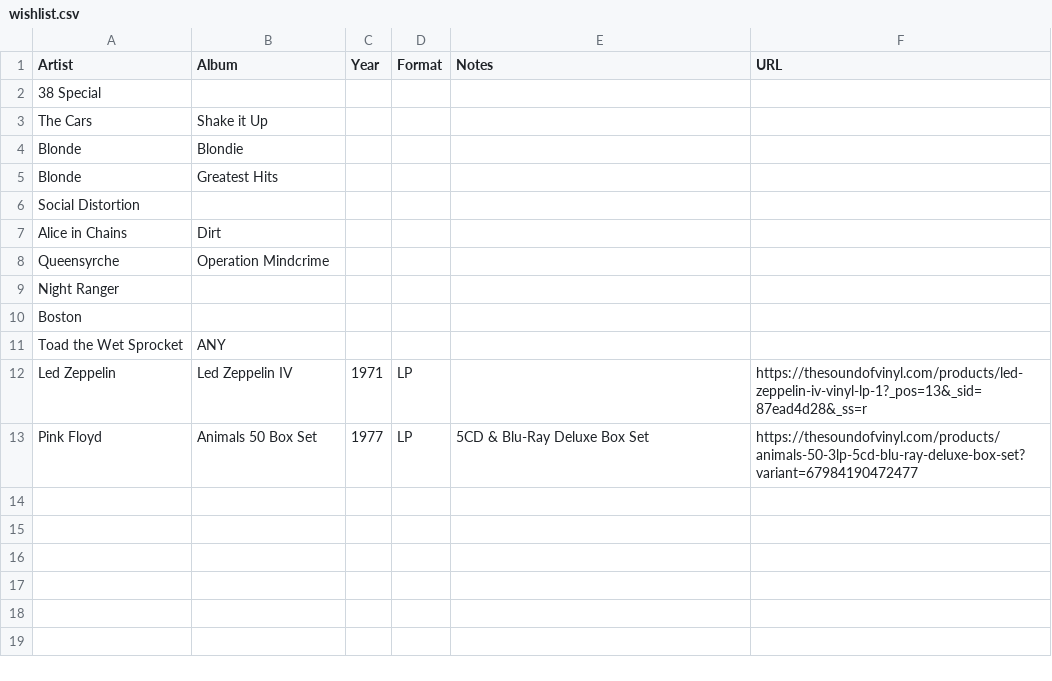
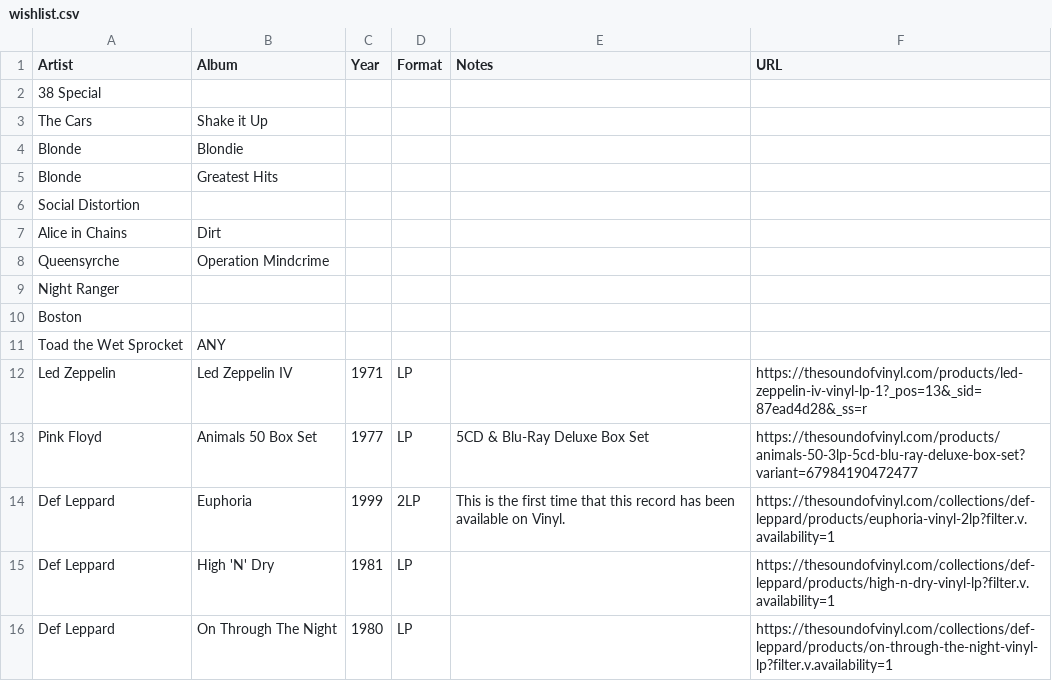
Before and after one commit to srv1054/vinyl, a CSV file: wishlist.csv, drawn as a sheet; the diff names each change by its address in the sheet, - before the commit and + after, or states it on an @@ line.

Commit message:
updated wishlist plus URL column

```diff
--- a/wishlist.csv
+++ b/wishlist.csv
+row 14: Def Leppard | Euphoria | 1999 | 2LP | This is the first time that this record has been available on Vinyl. | https://thesoundofvinyl.com/collections/def-leppard/products/euphoria-vinyl-2lp?filter.v.availability=1
+row 15: Def Leppard | High 'N' Dry | 1981 | LP |  | https://thesoundofvinyl.com/collections/def-leppard/products/high-n-dry-vinyl-lp?filter.v.availability=1
+row 16: Def Leppard | On Through The Night | 1980 | LP |  | https://thesoundofvinyl.com/collections/def-leppard/products/on-through-the-night-vinyl-lp?filter.v.availability=1
```
